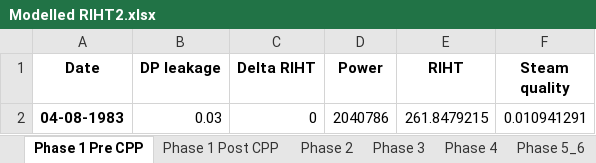
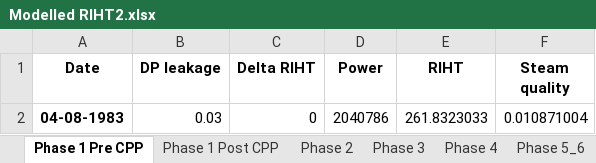
Before and after one commit to OlgaPalazhchenko/FAC-Activation-Model, an Excel workbook: FACModel/Modelled RIHT2.xlsx, sheet Phase 1 Pre CPP, drawn as a sheet; values as stored, in another font and other column widths than the file's, no borders; the diff names each change by its address in the sheet, - before the commit and + after, or states it on an @@ line.

```diff
--- a/FACModel/Modelled RIHT2.xlsx (sheet Phase 1 Pre CPP)
+++ b/FACModel/Modelled RIHT2.xlsx (sheet Phase 1 Pre CPP)
-E2 (RIHT): 261.8479215
+E2 (RIHT): 261.8323033
-F2 (Steam quality): 0.010941291
+F2 (Steam quality): 0.010871004
```
Also changed, not shown: FACModel/PLNGS_Power_Estimated (Pre 1996).xlsx, FACModel/PLNGS_RIHT_by_Phase.xlsx, 3 other files.
